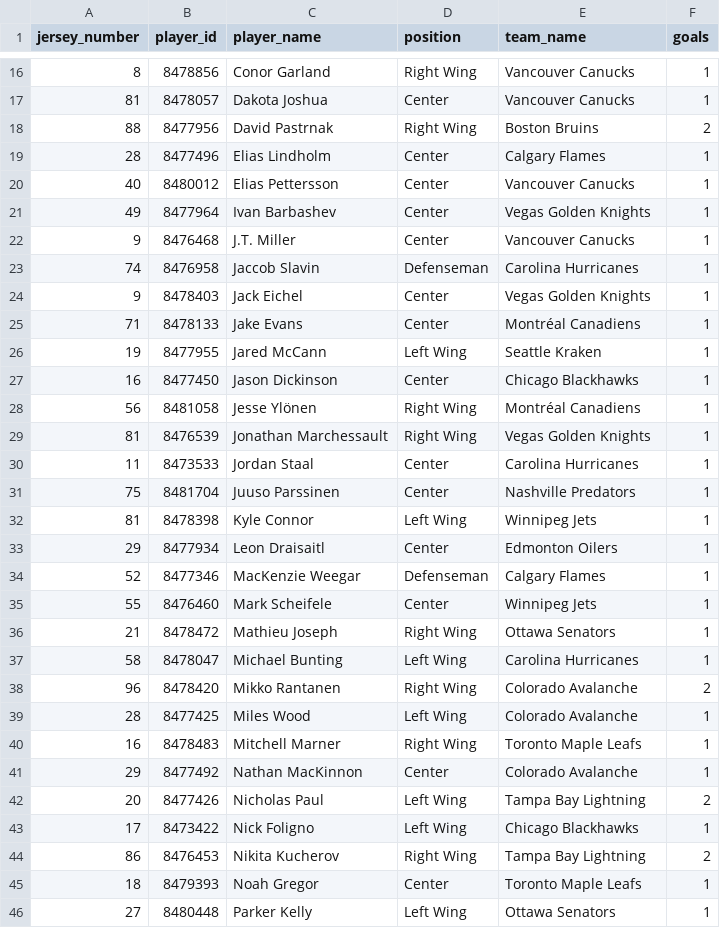
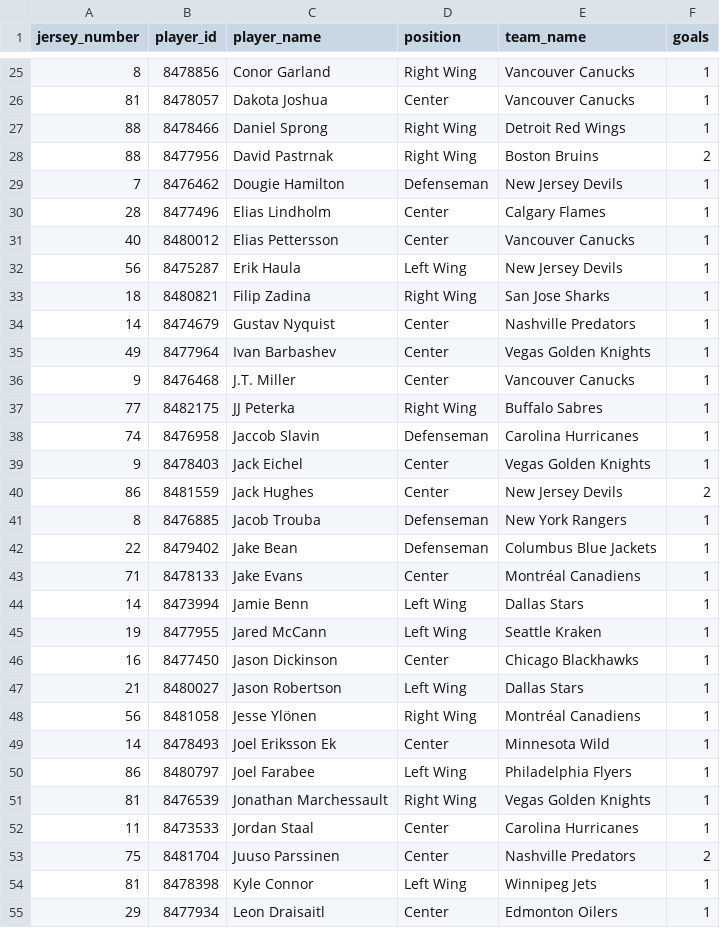
Before and after one commit to kjchrz03/hockey-streamlit, a CSV file: data/goal_counts.csv, drawn as a sheet; only a part is shown, gaps mark what is left out; the shorter side is filled out with more unchanged rows; the diff covers the shown part only.

```diff
--- a/data/goal_counts.csv
+++ b/data/goal_counts.csv
@@ -17,16 +26,29 @@ jersey_number,player_id,player_name,position,team_name,goals
 81,8478057,Dakota Joshua,Center,Vancouver Canucks,1
+88,8478466,Daniel Sprong,Right Wing,Detroit Red Wings,1
 88,8477956,David Pastrnak,Right Wing,Boston Bruins,2
+7,8476462,Dougie Hamilton,Defenseman,New Jersey Devils,1
 28,8477496,Elias Lindholm,Center,Calgary Flames,1
 40,8480012,Elias Pettersson,Center,Vancouver Canucks,1
+56,8475287,Erik Haula,Left Wing,New Jersey Devils,1
+18,8480821,Filip Zadina,Right Wing,San Jose Sharks,1
+14,8474679,Gustav Nyquist,Center,Nashville Predators,1
 49,8477964,Ivan Barbashev,Center,Vegas Golden Knights,1
 9,8476468,J.T. Miller,Center,Vancouver Canucks,1
+77,8482175,JJ Peterka,Right Wing,Buffalo Sabres,1
 74,8476958,Jaccob Slavin,Defenseman,Carolina Hurricanes,1
 9,8478403,Jack Eichel,Center,Vegas Golden Knights,1
+86,8481559,Jack Hughes,Center,New Jersey Devils,2
+8,8476885,Jacob Trouba,Defenseman,New York Rangers,1
+22,8479402,Jake Bean,Defenseman,Columbus Blue Jackets,1
 71,8478133,Jake Evans,Center,Montréal Canadiens,1
+14,8473994,Jamie Benn,Left Wing,Dallas Stars,1
 19,8477955,Jared McCann,Left Wing,Seattle Kraken,1
 16,8477450,Jason Dickinson,Center,Chicago Blackhawks,1
+21,8480027,Jason Robertson,Left Wing,Dallas Stars,1
 56,8481058,Jesse Ylönen,Right Wing,Montréal Canadiens,1
+14,8478493,Joel Eriksson Ek,Center,Minnesota Wild,1
+86,8480797,Joel Farabee,Left Wing,Philadelphia Flyers,1
 81,8476539,Jonathan Marchessault,Right Wing,Vegas Golden Knights,1
 11,8473533,Jordan Staal,Center,Carolina Hurricanes,1
-75,8481704,Juuso Parssinen,Center,Nashville Predators,1
+75,8481704,Juuso Parssinen,Center,Nashville Predators,2
 81,8478398,Kyle Connor,Left Wing,Winnipeg Jets,1
```
Also changed, not shown: 17 added rows elsewhere in this file, data/goal_locations.csv, data/ice_map_data.csv.
